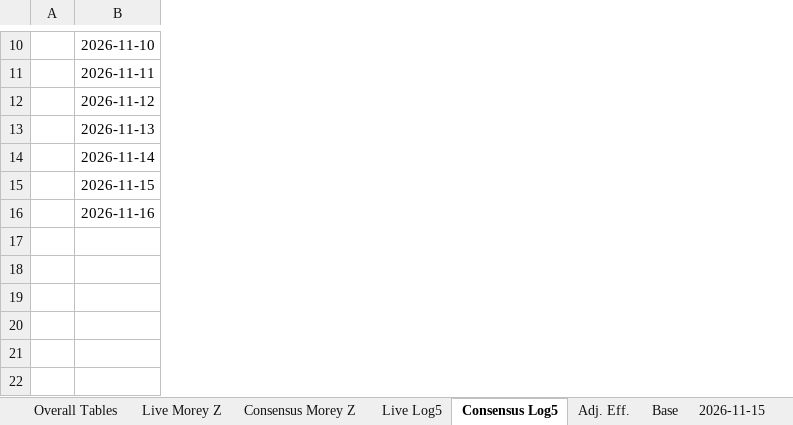
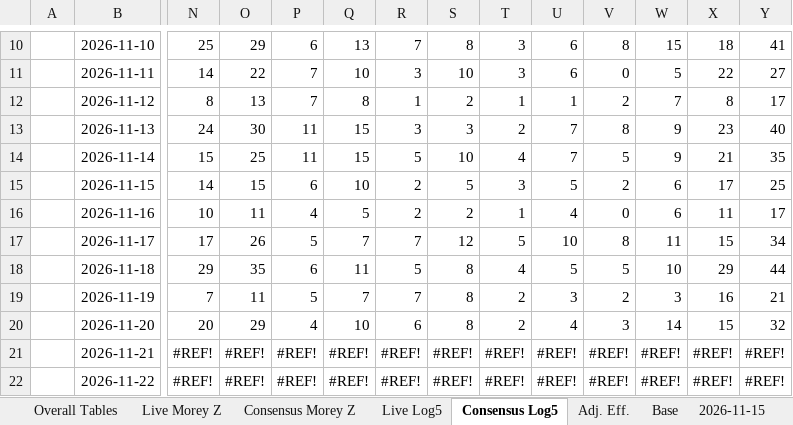
Before and after one commit to atg575/cbb-stats-sim.io, an Excel workbook: Batch_Simulation_Results.xlsx, sheet Consensus Log5, drawn as a sheet; only a part is shown, gaps mark what is left out; values as stored, in another font and other column widths than the file's, no borders; table styles not drawn; addresses are those after the commit; rows hold the shown columns only; the diff covers the shown part only; the diff names each change by its address in the sheet, - before the commit and + after, or states it on an @@ line.

```diff
--- a/Batch_Simulation_Results.xlsx (sheet Consensus Log5)
+++ b/Batch_Simulation_Results.xlsx (sheet Consensus Log5)
@@ column N unhidden, rows 10-15: 25 | 14 | 8 | 24 | 15 | 14; row 21: #REF! @@
@@ column O unhidden, rows 10-15: 29 | 22 | 13 | 30 | 25 | 15; row 21: #REF! @@
@@ column P unhidden, rows 10-15: 6 | 7 | 7 | 11 | 11 | 6; row 21: #REF! @@
@@ column Q unhidden, rows 10-15: 13 | 10 | 8 | 15 | 15 | 10; row 21: #REF! @@
@@ column R unhidden, rows 10-15: 7 | 3 | 1 | 3 | 5 | 2; row 21: #REF! @@
@@ column S unhidden, rows 10-15: 8 | 10 | 2 | 3 | 10 | 5; row 21: #REF! @@
@@ column T unhidden, rows 10-15: 3 | 3 | 1 | 2 | 4 | 3; row 21: #REF! @@
@@ column U unhidden, rows 10-15: 6 | 6 | 1 | 7 | 7 | 5; row 21: #REF! @@
@@ column V unhidden, rows 10-15: 8 | 0 | 2 | 8 | 5 | 2; row 21: #REF! @@
@@ column W unhidden, rows 10-15: 15 | 5 | 7 | 9 | 9 | 6; row 21: #REF! @@
@@ column X unhidden, rows 10-15: 18 | 22 | 8 | 23 | 21 | 17; row 21: #REF! @@
@@ column Y unhidden, rows 10-15: 41 | 27 | 17 | 40 | 35 | 25; row 21: #REF! @@
+row 16:  | 2026-11-16 | 10 | 11 | 4 | 5 | 2 | 2 | 1 | 4 | 0 | 6 | 11 | 17
+row 17:  | 2026-11-17 | 17 | 26 | 5 | 7 | 7 | 12 | 5 | 10 | 8 | 11 | 15 | 34
+row 18:  | 2026-11-18 | 29 | 35 | 6 | 11 | 5 | 8 | 4 | 5 | 5 | 10 | 29 | 44
+row 19:  | 2026-11-19 | 7 | 11 | 5 | 7 | 7 | 8 | 2 | 3 | 2 | 3 | 16 | 21
+row 20:  | 2026-11-20 | 20 | 29 | 4 | 10 | 6 | 8 | 2 | 4 | 3 | 14 | 15 | 32
-B21: 2026-11-16
+B21: 2026-11-21
+row 22:  | 2026-11-22 | #REF! | #REF! | #REF! | #REF! | #REF! | #REF! | #REF! | #REF! | #REF! | #REF! | #REF! | #REF!
```
Also changed, not shown: 3 added columns, 21 edited cells and cell formats elsewhere in this sheet, sheet Base, sheet Adj. Eff., sheet Live Log5, sheet Consensus Morey Z, sheet Live Morey Z, sheet 2026-11-15, other sheet tabs, formulas that keep their value, hidden cells, charts or pictures, 33 other files.
